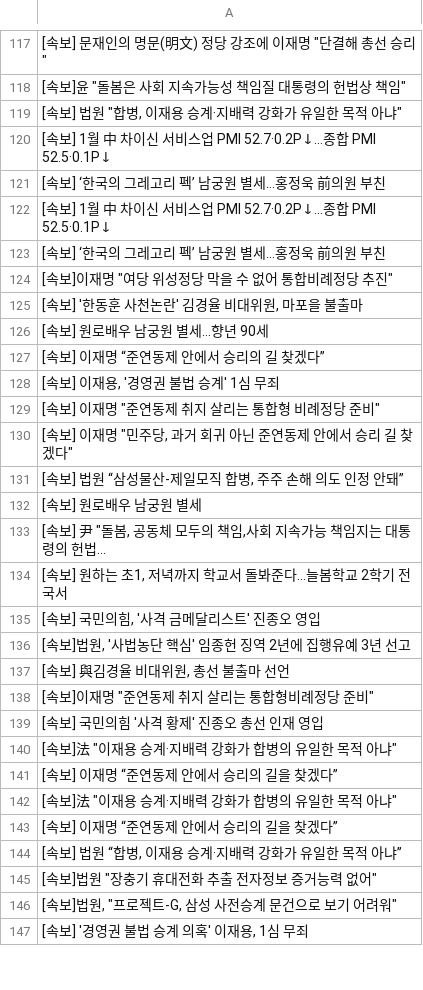
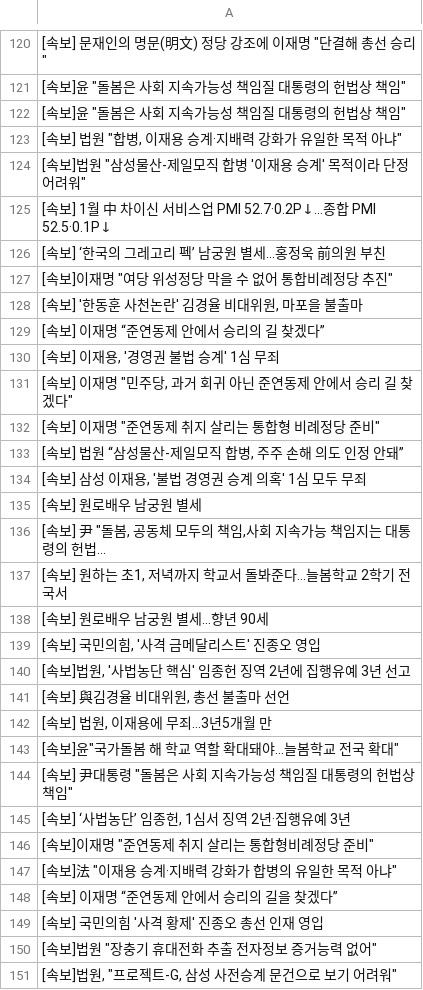
Before and after one commit to devopspark/GitNews, a CSV file: 속보data.csv, drawn as a sheet; only a part is shown, gaps mark what is left out; the shorter side is filled out with more unchanged rows; the diff covers the shown part only.

Commit message:
뉴스데이터 수집

```diff
--- a/속보data.csv
+++ b/속보data.csv
@@ -118,5 +121,5 @@
 "[속보]윤 ""돌봄은 사회 지속가능성 책임질 대통령의 헌법상 책임"""
+"[속보]윤 ""돌봄은 사회 지속가능성 책임질 대통령의 헌법상 책임"""
 "[속보] 법원 ""합병, 이재용 승계·지배력 강화가 유일한 목적 아냐"""
-[속보] 1월 中 차이신 서비스업 PMI 52.7·0.2P↓…종합 PMI 52.5·0.1P↓
-[속보] ‘한국의 그레고리 펙’ 남궁원 별세…홍정욱 前의원 부친
+"[속보]법원 ""삼성물산-제일모직 합병 '이재용 승계' 목적이라 단정 어려워"""
 [속보] 1월 中 차이신 서비스업 PMI 52.7·0.2P↓…종합 PMI 52.5·0.1P↓
@@ -125,8 +128,8 @@
 "[속보] '한동훈 사천논란' 김경율 비대위원, 마포을 불출마"
-[속보] 원로배우 남궁원 별세...향년 90세
 [속보] 이재명 “준연동제 안에서 승리의 길 찾겠다”
 "[속보] 이재용, '경영권 불법 승계' 1심 무죄"
+"[속보] 이재명 ""민주당, 과거 회귀 아닌 준연동제 안에서 승리 길 찾겠다"""
 "[속보] 이재명 ""준연동제 취지 살리는 통합형 비례정당 준비"""
-"[속보] 이재명 ""민주당, 과거 회귀 아닌 준연동제 안에서 승리 길 찾겠다"""
 "[속보] 법원 “삼성물산-제일모직 합병, 주주 손해 의도 인정 안돼”"
+"[속보] 삼성 이재용, '불법 경영권 승계 의혹' 1심 모두 무죄"
 [속보] 원로배우 남궁원 별세
@@ -134,2 +137,3 @@
 "[속보] 원하는 초1, 저녁까지 학교서 돌봐준다…늘봄학교 2학기 전국서"
+[속보] 원로배우 남궁원 별세...향년 90세
 "[속보] 국민의힘, '사격 금메달리스트' 진종오 영입"
@@ -137,9 +141,10 @@
 "[속보] 與김경율 비대위원, 총선 불출마 선언"
+"[속보] 법원, 이재용에 무죄…3년5개월 만"
+"[속보]윤""국가돌봄 해 학교 역할 확대돼야…늘봄학교 전국 확대"""
+"[속보] 尹대통령 ""돌봄은 사회 지속가능성 책임질 대통령의 헌법상 책임"""
+"[속보] ‘사법농단’ 임종헌, 1심서 징역 2년·집행유예 3년"
 "[속보]이재명 ""준연동제 취지 살리는 통합형비례정당 준비"""
-[속보] 국민의힘 '사격 황제' 진종오 총선 인재 영입
 "[속보]法 ""이재용 승계·지배력 강화가 합병의 유일한 목적 아냐"""
 [속보] 이재명 “준연동제 안에서 승리의 길을 찾겠다”
-"[속보]法 ""이재용 승계·지배력 강화가 합병의 유일한 목적 아냐"""
-[속보] 이재명 “준연동제 안에서 승리의 길을 찾겠다”
-"[속보] 법원 “합병, 이재용 승계·지배력 강화가 유일한 목적 아냐”"
+[속보] 국민의힘 '사격 황제' 진종오 총선 인재 영입
 "[속보]법원 ""장충기 휴대전화 추출 전자정보 증거능력 없어"""
```
Also changed, not shown: 14 added rows, 16 removed rows, 22 moved rows and 7 edited cells elsewhere in this file.
